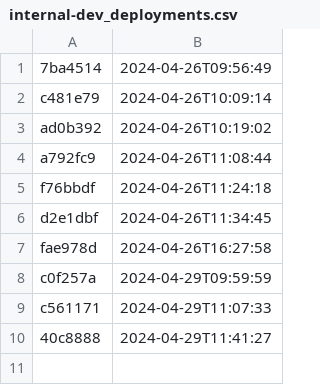
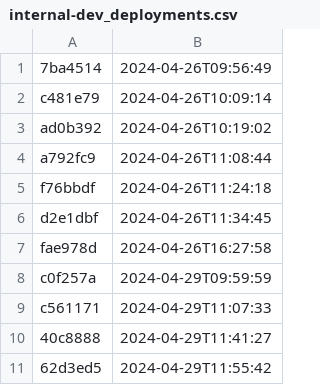
Before and after one commit to NHSDigital/eps-prescription-status-update-api, a CSV file: _data/internal-dev_deployments.csv, drawn as a sheet.

```diff
--- a/_data/internal-dev_deployments.csv
+++ b/_data/internal-dev_deployments.csv
@@ -10 +10,2 @@ c561171,2024-04-29T11:07:33
 40c8888,2024-04-29T11:41:27
+62d3ed5,2024-04-29T11:55:42
```
Also changed, not shown: 1 other file.
